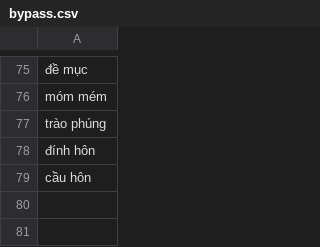
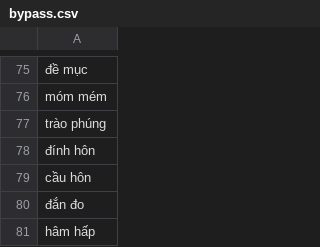
Before and after one commit to maduc238/viet_to_tay, a CSV file: dictionary/bypass.csv, drawn as a sheet; only a part is shown, gaps mark what is left out; the diff names each change by its address in the sheet, - before the commit and + after, or states it on an @@ line.

```diff
--- a/dictionary/bypass.csv
+++ b/dictionary/bypass.csv
+row 80: đắn đo
+row 81: hâm hấp
```
Also changed, not shown: 1 other file.
